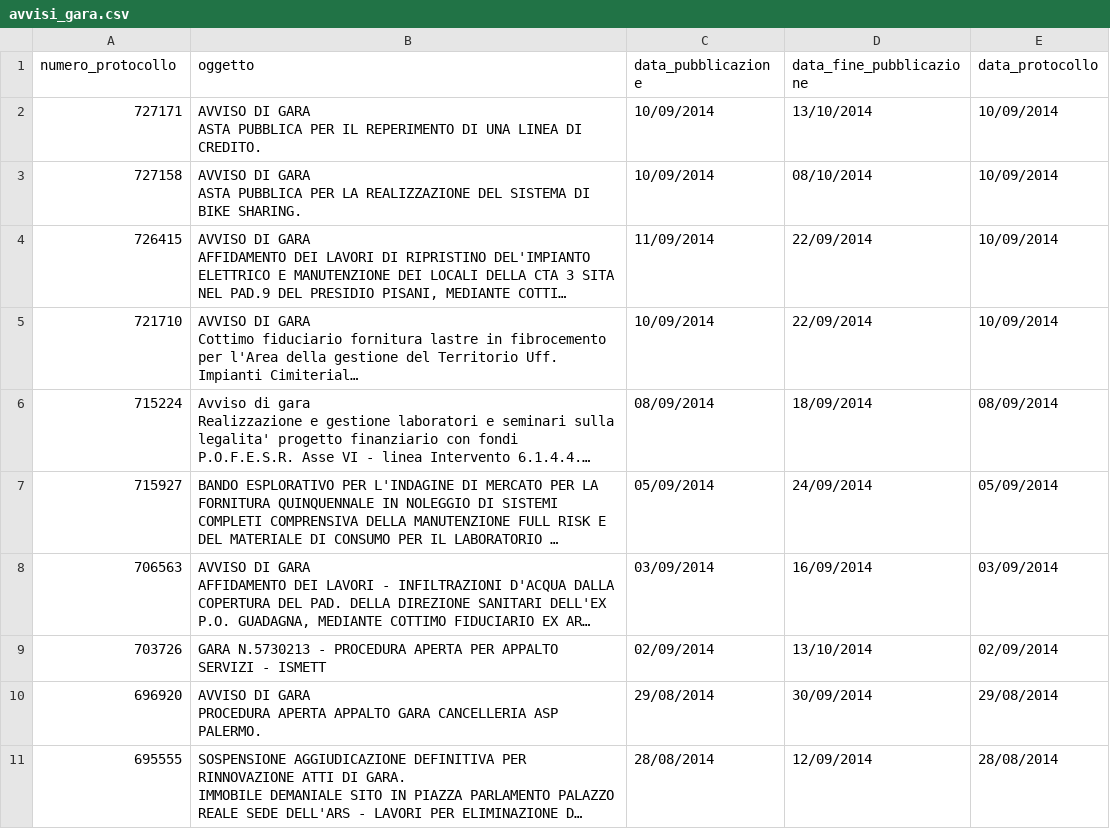
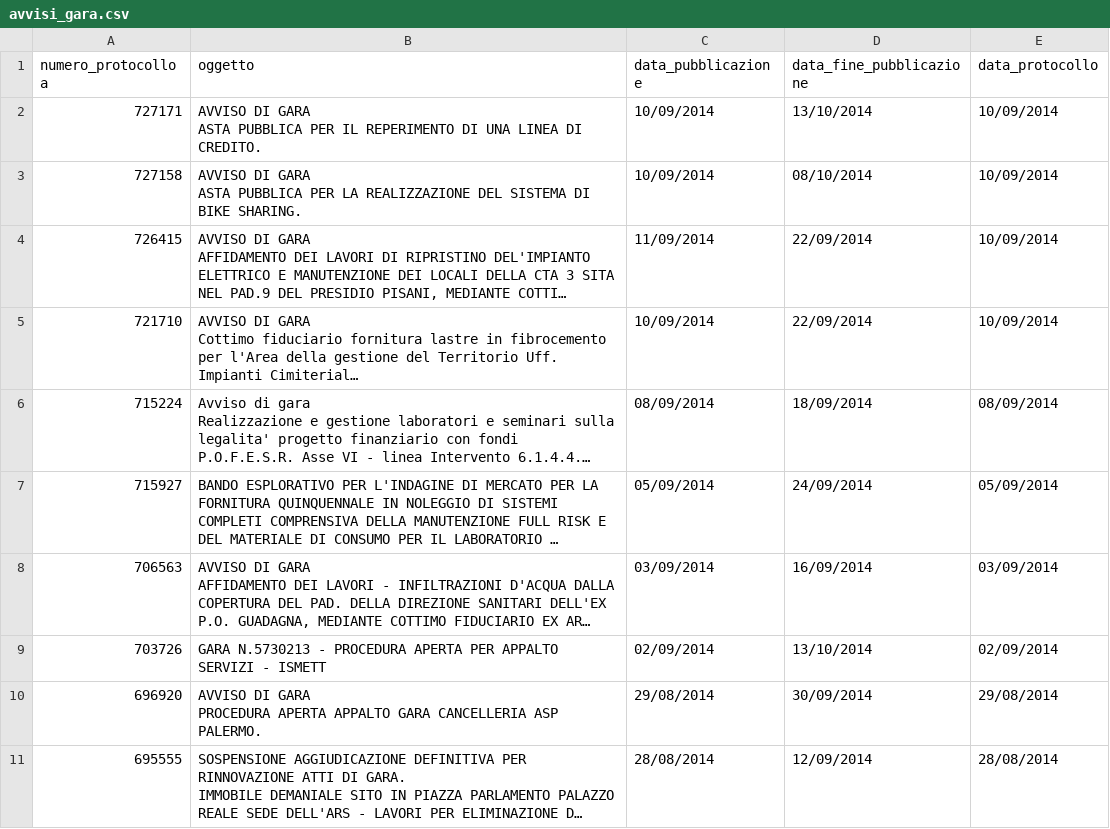
Before and after one commit to aborruso/albopretoriopa, a CSV file: avvisi_gara.csv, drawn as a sheet; long unchanged cells end in ….

Commit message:
update

```diff
--- a/avvisi_gara.csv
+++ b/avvisi_gara.csv
@@ -1,2 +1,2 @@
-numero_protocollo,oggetto,data_pubblicazione,data_fine_pubblicazione,data_protocollo
+numero_protocolloa,oggetto,data_pubblicazione,data_fine_pubblicazione,data_protocollo
 727171,"AVVISO DI GARA
```
